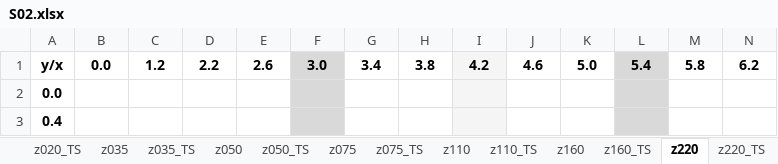
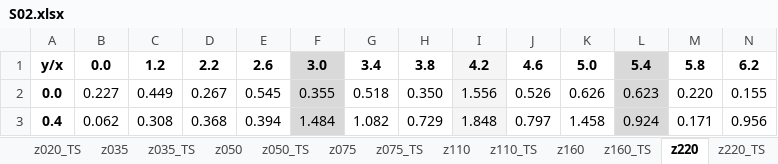
Before and after one commit to GH-X-ST/Nausicaa, an Excel workbook: B_Thermal/S02.xlsx, sheet z220, drawn as a sheet; only a part is shown; values as stored, in another font and other column widths than the file's, no borders; conditional formats not drawn; the diff covers the shown part only; the diff names each change by its address in the sheet, - before the commit and + after, or states it on an @@ line.

```diff
--- a/B_Thermal/S02.xlsx (sheet z220)
+++ b/B_Thermal/S02.xlsx (sheet z220)
-B2: (empty)
+B2: 0.227
-C2: (empty)
+C2: 0.449
-D2: (empty)
+D2: 0.267
-E2: (empty)
+E2: 0.545
-F2: (empty)
+F2: 0.355
-G2: (empty)
+G2: 0.518
-H2: (empty)
+H2: 0.350
-I2: (empty)
+I2: 1.556
-J2: (empty)
+J2: 0.526
-K2: (empty)
+K2: 0.626
-L2: (empty)
+L2: 0.623
-M2: (empty)
+M2: 0.220
-N2: (empty)
+N2: 0.155
-B3: (empty)
+B3: 0.062
-C3: (empty)
+C3: 0.308
-D3: (empty)
+D3: 0.368
-E3: (empty)
+E3: 0.394
-F3: (empty)
+F3: 1.484
-G3: (empty)
+G3: 1.082
-H3: (empty)
+H3: 0.729
-I3: (empty)
+I3: 1.848
-J3: (empty)
+J3: 0.797
-K3: (empty)
+K3: 1.458
-L3: (empty)
+L3: 0.924
-M3: (empty)
+M3: 0.171
-N3: (empty)
+N3: 0.956
```
Also changed, not shown: 169 edited cells elsewhere in this sheet, sheet z110, sheet z160, sheet z075, sheet z110_TS, sheet z160_TS, sheet z075_TS, 1 more sheet.
